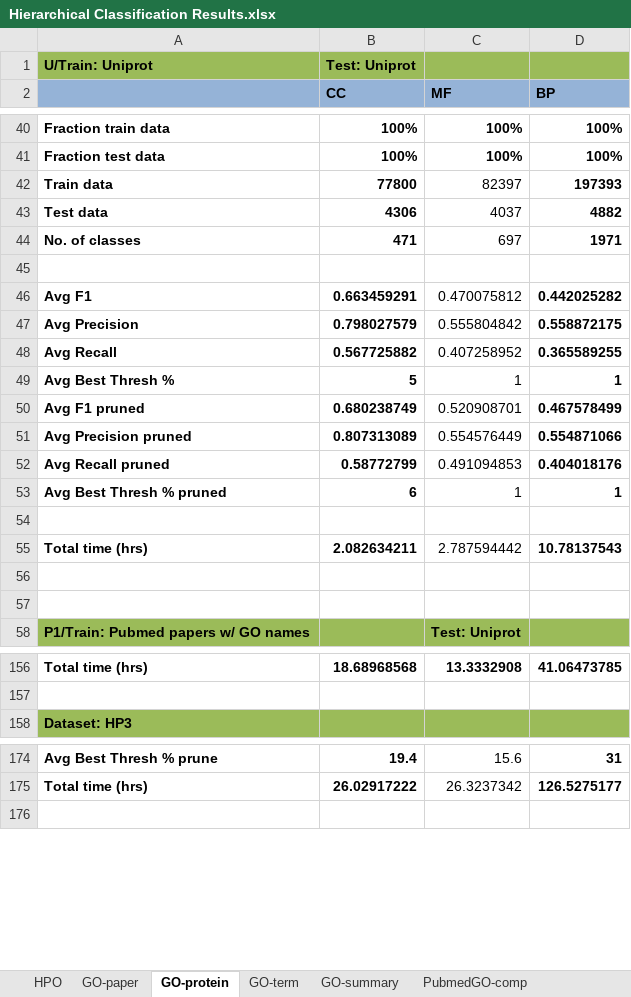
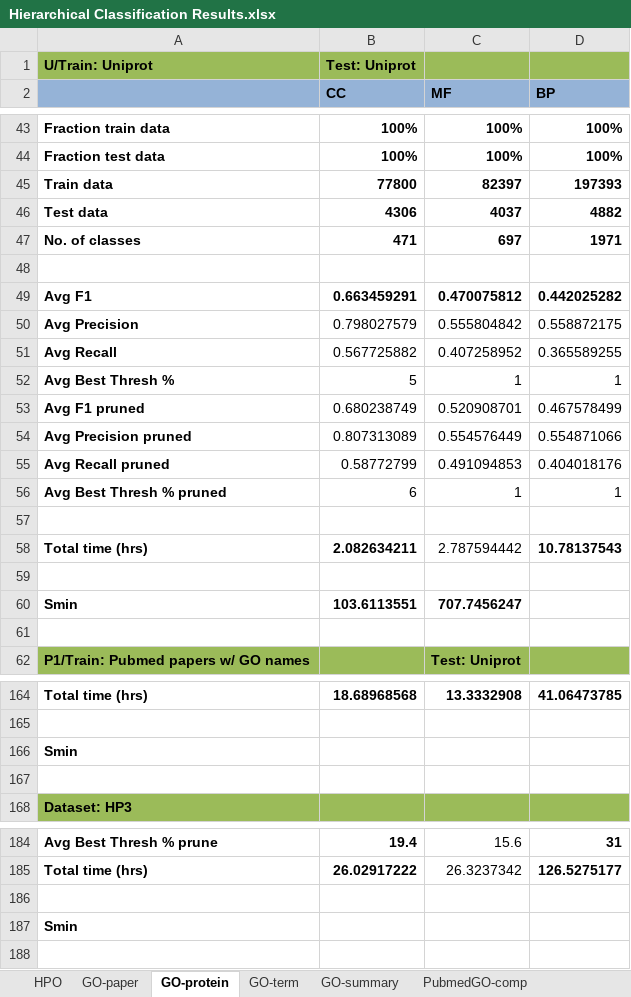
Before and after one commit to laineyzoo/protein_annotation, an Excel workbook: Hierarchical Classification Results.xlsx, sheet GO-protein, drawn as a sheet; only a part is shown, gaps mark what is left out; values as stored, in another font and other column widths than the file's, no borders; addresses are those after the commit; the diff covers the shown part only; the diff names each change by its address in the sheet, - before the commit and + after, or states it on an @@ line.

```diff
--- a/Hierarchical Classification Results.xlsx (sheet GO-protein)
+++ b/Hierarchical Classification Results.xlsx (sheet GO-protein)
-C45:C47 bold: off
+C45:C47 bold: on
-C49 bold: off
+C49 bold: on
-B50:B56 bold: on
+B50:B56 bold: off
-D50:D56 bold: on
+D50:D56 bold: off
+row 60: Smin | 103.6113551 | 707.7456247
+row 166: Smin
+row 167: (empty)
+row 186: (empty)
+row 187: Smin
```
Also changed, not shown: 13 added rows, 2 edited cells and cell formats elsewhere in this sheet.
